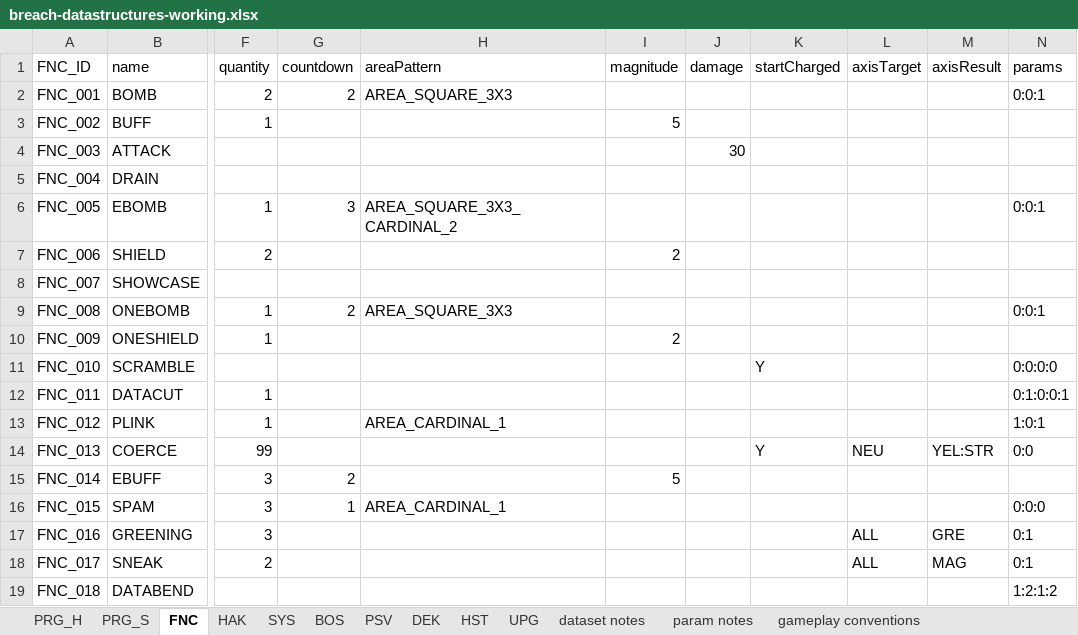
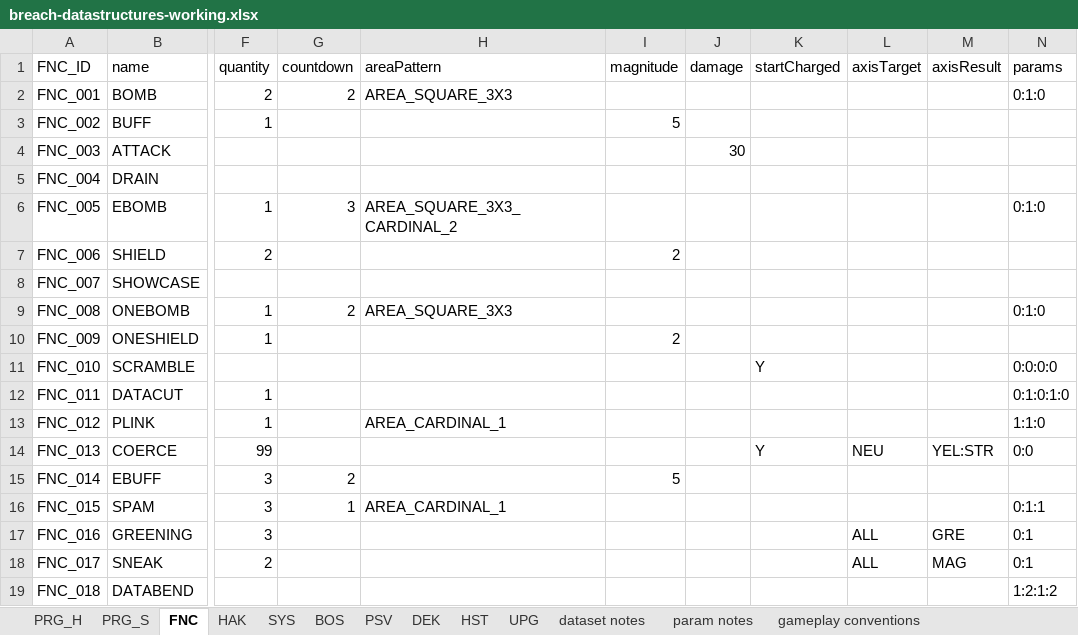
Before and after one commit to Sitwon/1C38R34KR, an Excel workbook: staging/breach-datastructures-working.xlsx, sheet FNC, drawn as a sheet; only a part is shown, gaps mark what is left out; values as stored, in another font and other column widths than the file's, no borders; the diff covers the shown part only; the diff names each change by its address in the sheet, - before the commit and + after, or states it on an @@ line.

```diff
--- a/staging/breach-datastructures-working.xlsx (sheet FNC)
+++ b/staging/breach-datastructures-working.xlsx (sheet FNC)
-N2 (params): 0:0:1
+N2 (params): 0:1:0
-N6 (params): 0:0:1
+N6 (params): 0:1:0
-N9 (params): 0:0:1
+N9 (params): 0:1:0
-N12 (params): 0:1:0:0:1
+N12 (params): 0:1:0:1:0
-N13 (params): 1:0:1
+N13 (params): 1:1:0
-N16 (params): 0:0:0
+N16 (params): 0:1:1
```
Also changed, not shown: 5 edited cells elsewhere in this sheet, sheet param notes, 15 other files.
